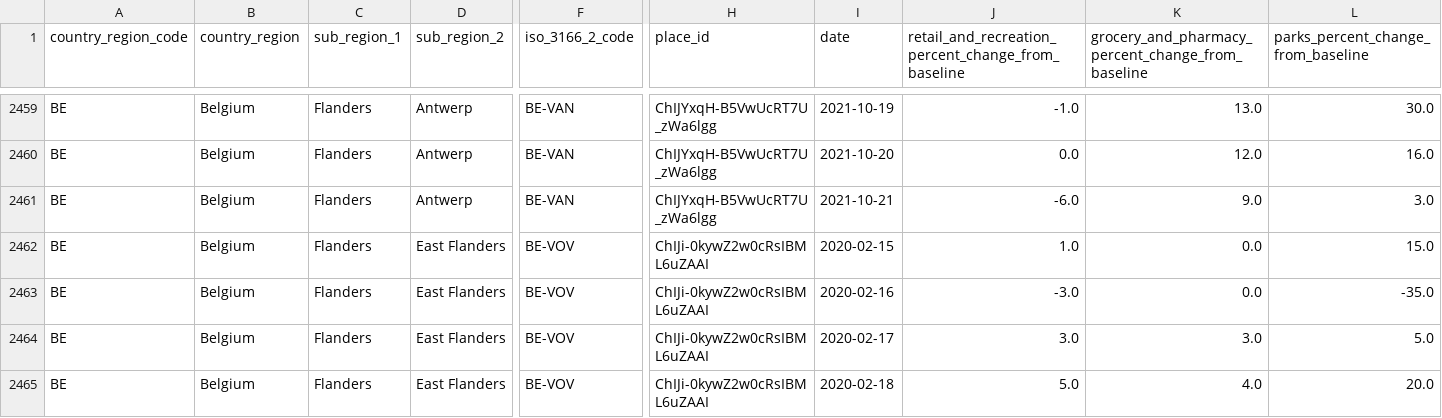
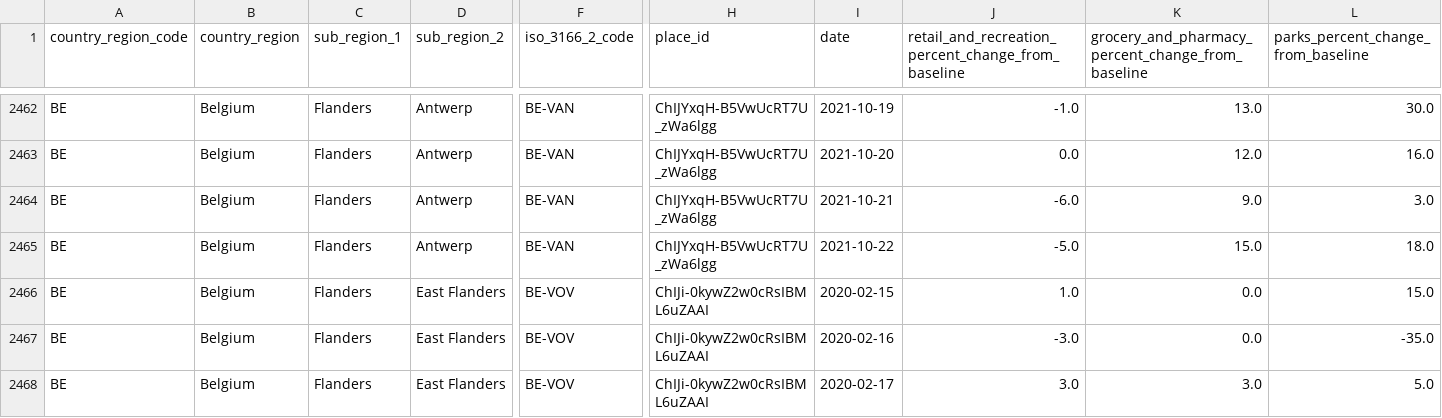
Before and after one commit to pschaus/covidbe-opendata, a CSV file: static/csv/google_mobility_report_be.csv, drawn as a sheet; only a part is shown, gaps mark what is left out; the shorter side is filled out with more unchanged rows; rows hold the shown columns only; the diff covers the shown part only; the diff names each change by its address in the sheet, - before the commit and + after, or states it on an @@ line.

```diff
--- a/static/csv/google_mobility_report_be.csv
+++ b/static/csv/google_mobility_report_be.csv
+row 2465: BE | Belgium | Flanders | Antwerp | BE-VAN | ChIJYxqH-B5VwUcRT7U_zWa6lgg | 2021-10-22 | -5.0 | 15.0 | 18.0
```
Also changed, not shown: 13 added rows elsewhere in this file, static/csv/be-covid-hospi.csv, static/csv/be-covid-mortality.csv, 50 other files.
